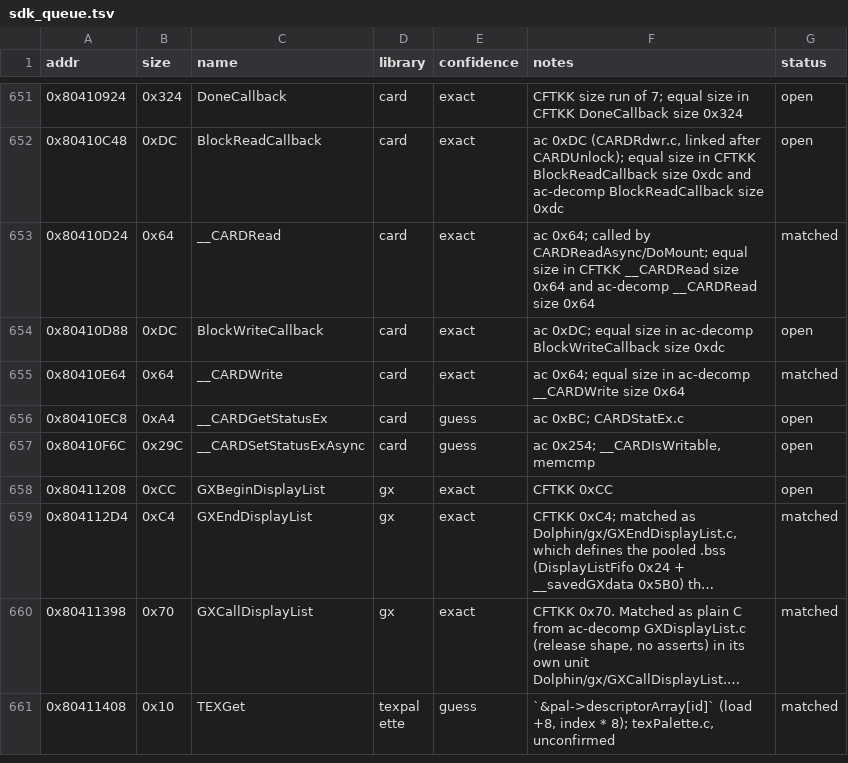
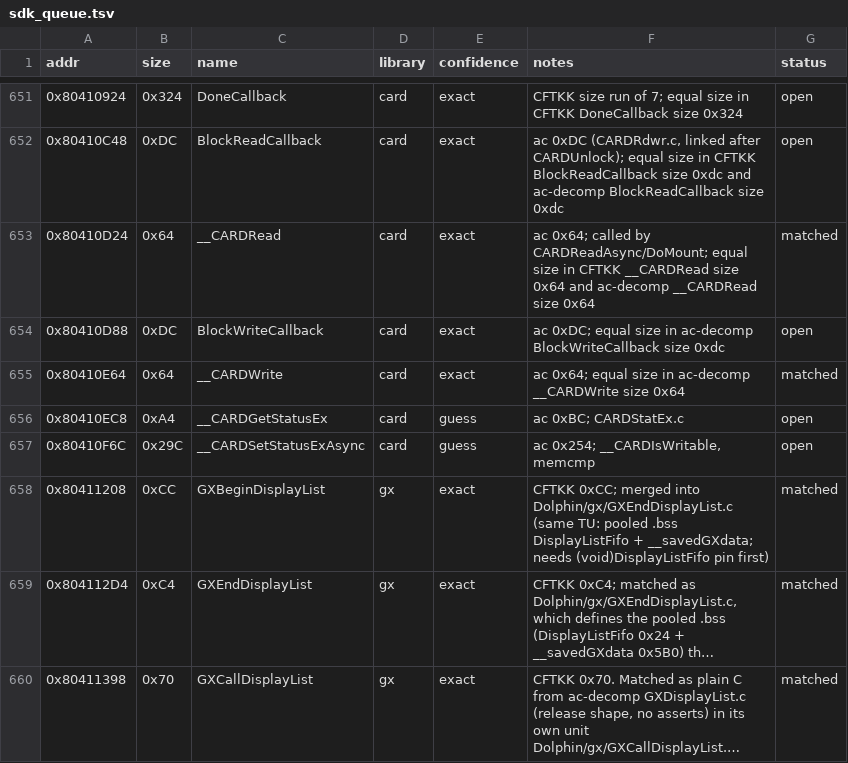
Before and after one commit to Esoteric-Engineer/mnroi, a TSV file: docs/sdk_queue.tsv, drawn as a sheet; only a part is shown, gaps mark what is left out; the shorter side is filled out with more unchanged rows; long unchanged cells end in …; the diff names each change by its address in the sheet, - before the commit and + after, or states it on an @@ line.

Commit message:
Match GXBeginDisplayList (Dolphin/gx/GXEndDisplayList.c)

```diff
--- a/docs/sdk_queue.tsv
+++ b/docs/sdk_queue.tsv
-F658 (notes): CFTKK 0xCC
+F658 (notes): CFTKK 0xCC; merged into Dolphin/gx/GXEndDisplayList.c (same TU: pooled .bss DisplayListFifo + __savedGXdata; needs (void)DisplayListFifo pin first)
-G658 (status): open
+G658 (status): matched
```
Also changed, not shown: 3 other files.
